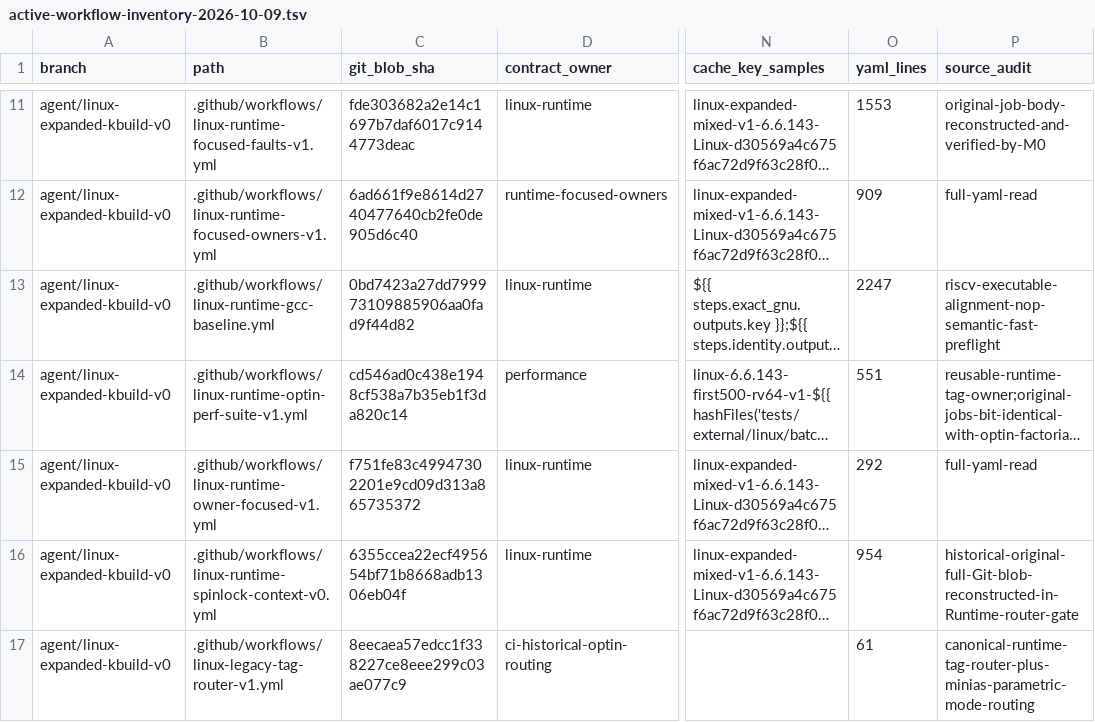
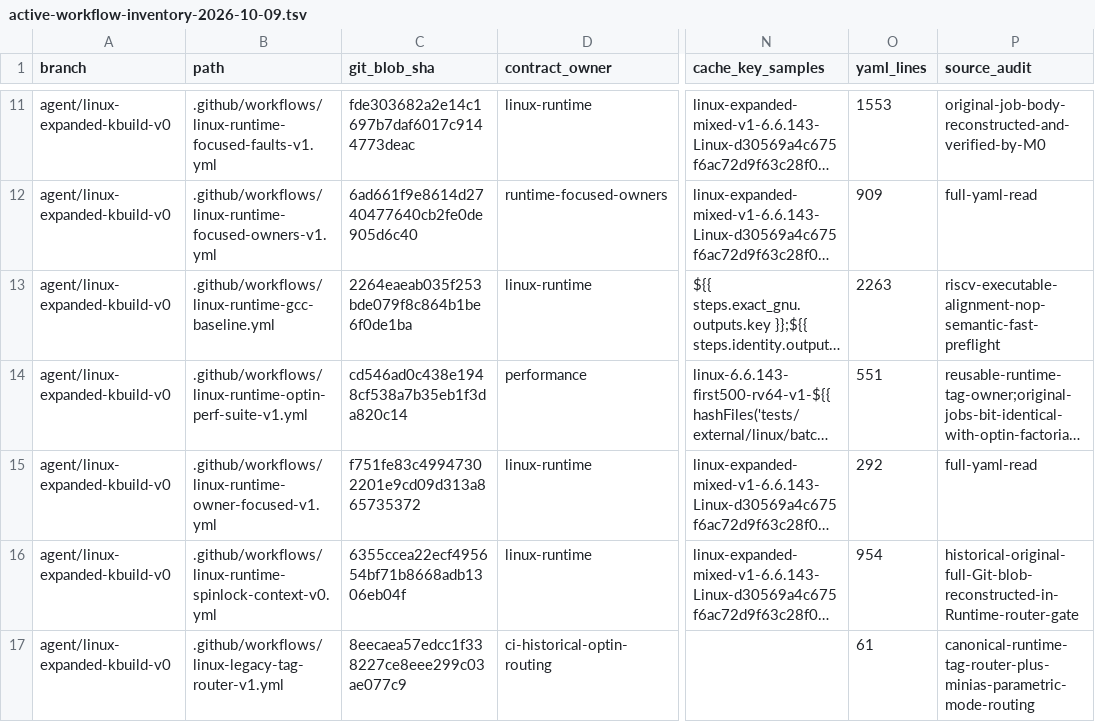
Before and after one commit to yituanxing/minic-toolchain, a TSV file: docs/ci/active-workflow-inventory-2026-10-09.tsv, drawn as a sheet; only a part is shown, gaps mark what is left out; long unchanged cells end in …; the diff names each change by its address in the sheet, - before the commit and + after, or states it on an @@ line.

Commit message:
ci: synchronize reviewed GNU baseline workflow inventory for opt-in one-owner Boolean Domain A/B

```diff
--- a/docs/ci/active-workflow-inventory-2026-10-09.tsv
+++ b/docs/ci/active-workflow-inventory-2026-10-09.tsv
-C13 (git_blob_sha): 0bd7423a27dd799973109885906aa0fad9f44d82
+C13 (git_blob_sha): 2264eaeab035f253bde079f8c864b1be6f0de1ba
-O13 (yaml_lines): 2247
+O13 (yaml_lines): 2263
```
